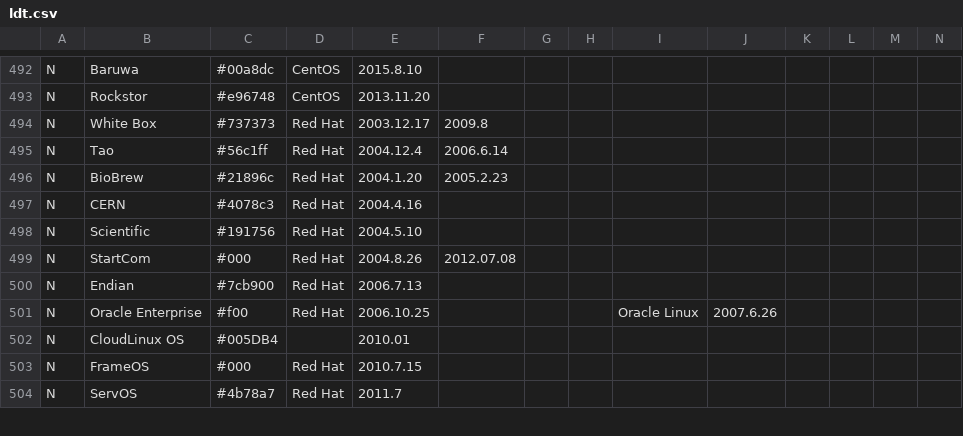
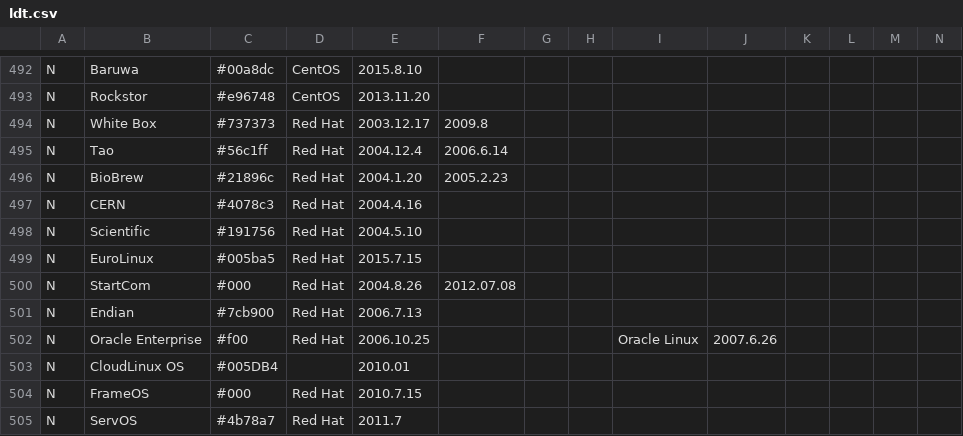
Before and after one commit to OkayPJ/LinuxTimeline-DWiki, a CSV file: ldt.csv, drawn as a sheet; only a part is shown, gaps mark what is left out; rows hold the shown columns only; the diff names each change by its address in the sheet, - before the commit and + after, or states it on an @@ line.

Commit message:
upstream update

```diff
--- a/ldt.csv
+++ b/ldt.csv
+row 499: N | EuroLinux | #005ba5 | Red Hat | 2015.7.15
```
